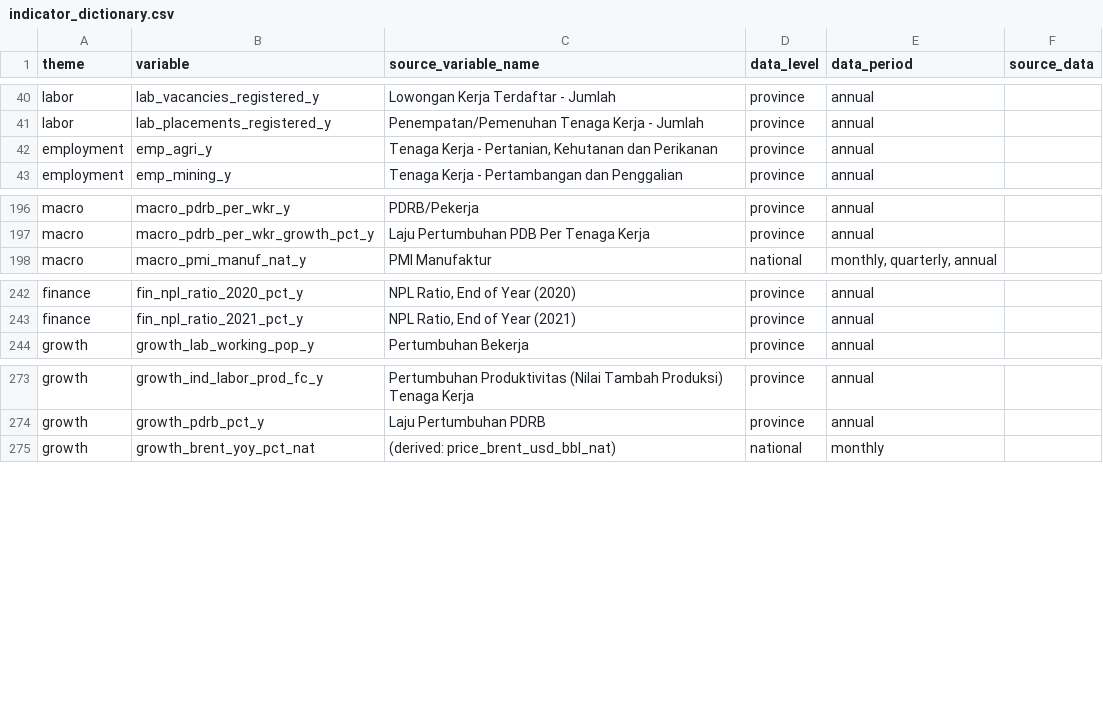
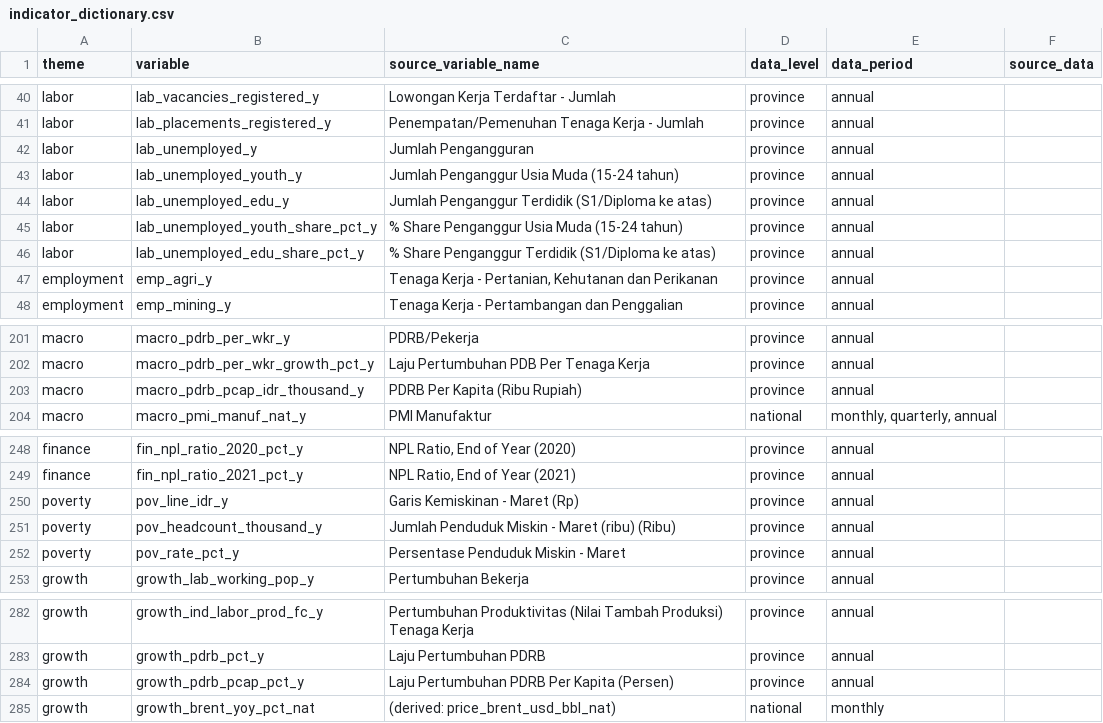
Before and after one commit to den-econ/phk_dashboard, a CSV file: dictionary/indicator_dictionary.csv, drawn as a sheet; only a part is shown, gaps mark what is left out; the diff names each change by its address in the sheet, - before the commit and + after, or states it on an @@ line.

Commit message:
adding new data

```diff
--- a/dictionary/indicator_dictionary.csv
+++ b/dictionary/indicator_dictionary.csv
+row 42: labor | lab_unemployed_y | Jumlah Pengangguran | province | annual
+row 43: labor | lab_unemployed_youth_y | Jumlah Penganggur Usia Muda (15-24 tahun) | province | annual
+row 44: labor | lab_unemployed_edu_y | Jumlah Penganggur Terdidik (S1/Diploma ke atas) | province | annual
+row 45: labor | lab_unemployed_youth_share_pct_y | % Share Penganggur Usia Muda (15-24 tahun) | province | annual
+row 46: labor | lab_unemployed_edu_share_pct_y | % Share Penganggur Terdidik (S1/Diploma ke atas) | province | annual
+row 203: macro | macro_pdrb_pcap_idr_thousand_y | PDRB Per Kapita (Ribu Rupiah) | province | annual
+row 250: poverty | pov_line_idr_y | Garis Kemiskinan - Maret (Rp) | province | annual
+row 251: poverty | pov_headcount_thousand_y | Jumlah Penduduk Miskin - Maret (ribu) (Ribu) | province | annual
+row 252: poverty | pov_rate_pct_y | Persentase Penduduk Miskin - Maret | province | annual
+row 284: growth | growth_pdrb_pcap_pct_y | Laju Pertumbuhan PDRB Per Kapita (Persen) | province | annual
```
Also changed, not shown: data/clean/phk_variable_flags.csv, 6 other files.
